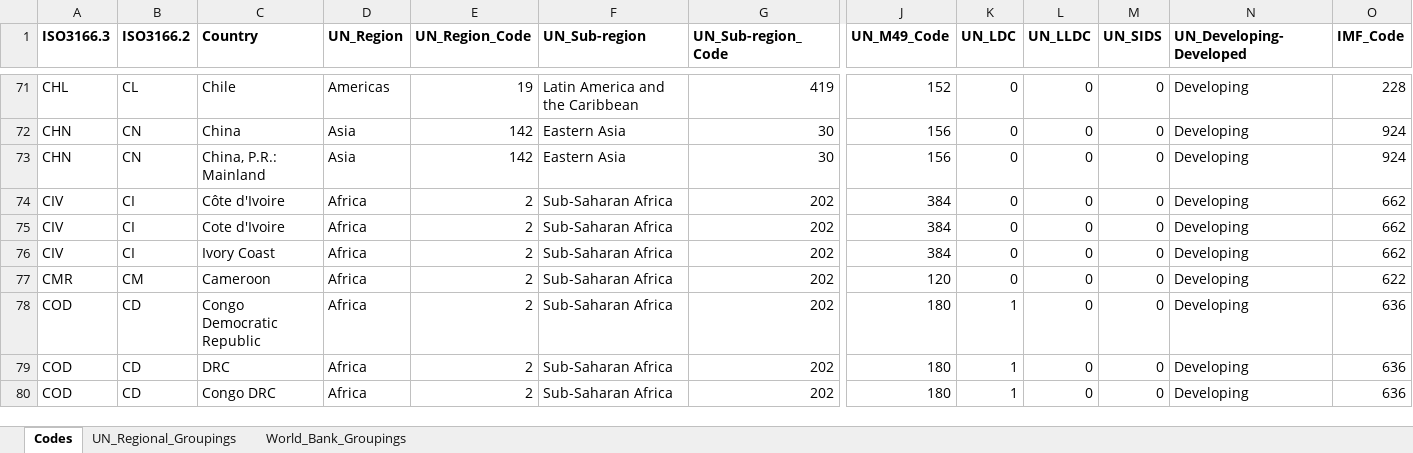
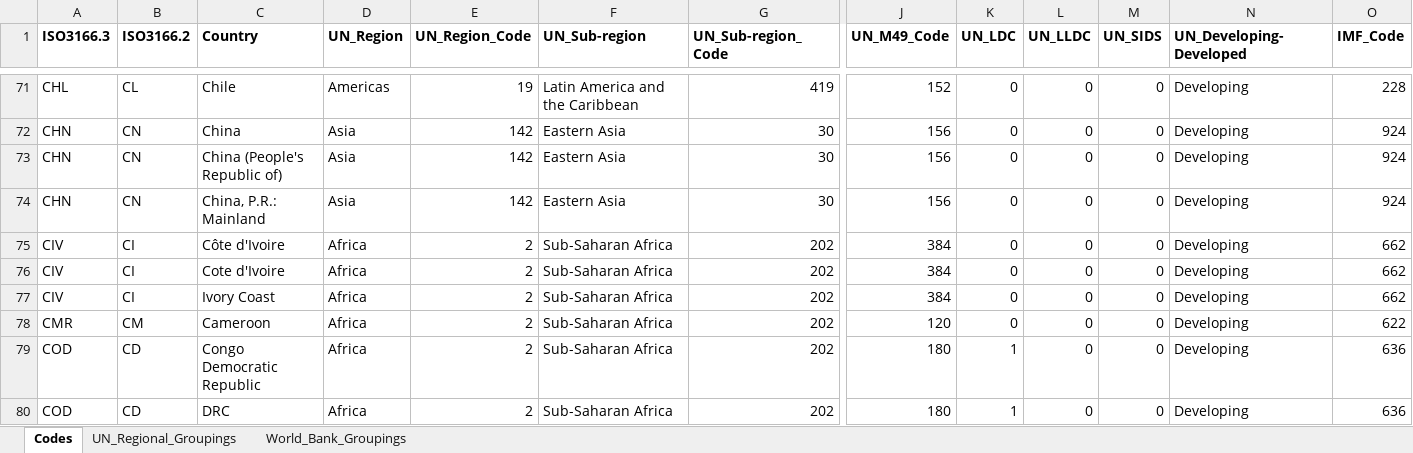
Before and after one commit to walice/Codes-Crosswalk, an Excel workbook: Codes_Masterlist.xlsx, sheet Codes, drawn as a sheet; only a part is shown, gaps mark what is left out; the shorter side is filled out with more unchanged rows; values as stored, in another font and other column widths than the file's, no borders; rows hold the shown columns only; the diff names each change by its address in the sheet, - before the commit and + after, or states it on an @@ line.

Commit message:
Add China spelling

```diff
--- a/Codes_Masterlist.xlsx (sheet Codes)
+++ b/Codes_Masterlist.xlsx (sheet Codes)
+row 73: CHN | CN | China (People's Republic of) | Asia | 142 | Eastern Asia | 30 | 156 | 0 | 0 | 0 | Developing | 924
```
